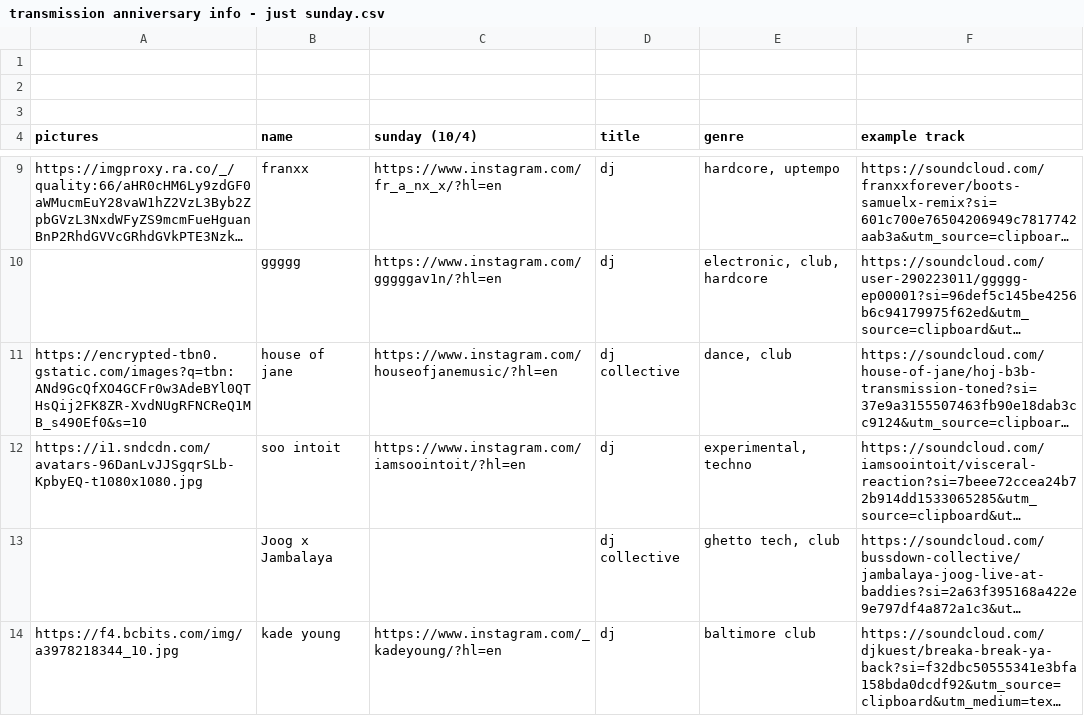
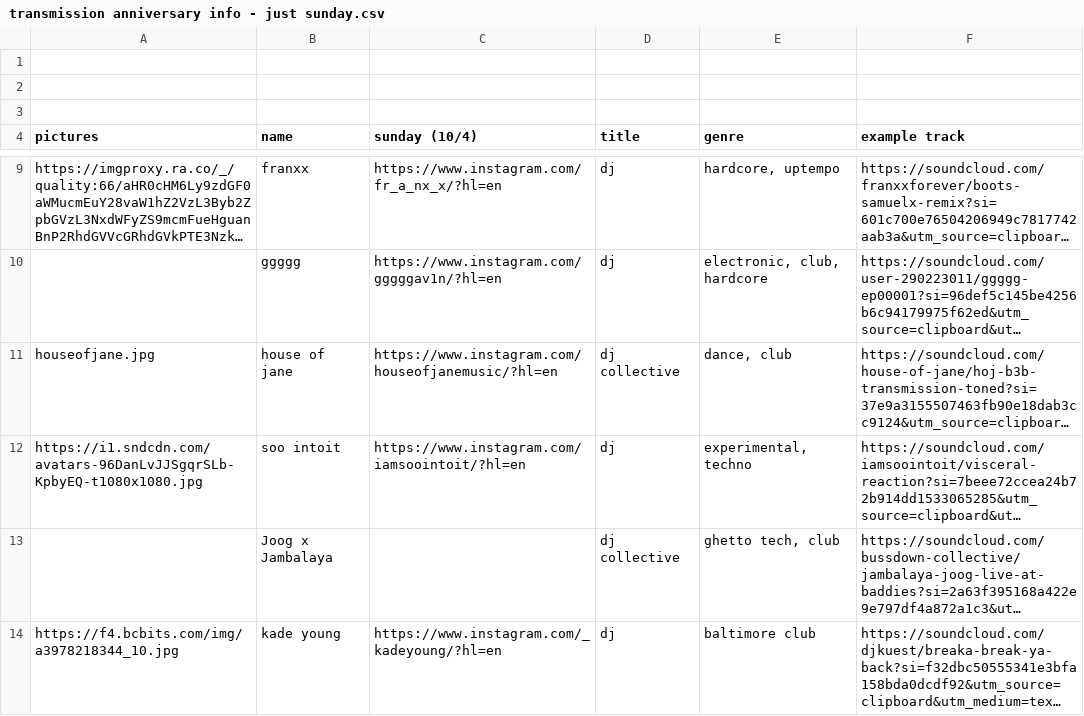
Before and after one commit to klspiegs/transmission-anniversary, a CSV file: src/data/transmission anniversary info - just sunday.csv, drawn as a sheet; only a part is shown, gaps mark what is left out; long unchanged cells end in …; the diff names each change by its address in the sheet, - before the commit and + after, or states it on an @@ line.

Commit message:
update house of jane img

```diff
--- a/src/data/transmission anniversary info - just sunday.csv
+++ b/src/data/transmission anniversary info - just sunday.csv
-A11 (pictures): https://encrypted-tbn0.gstatic.com/images?q=tbn:ANd9GcQfXO4GCFr0w3AdeBYl0QTHsQij2FK8ZR-XvdNUgRFNCReQ1MB_s490Ef0&s=10
+A11 (pictures): houseofjane.jpg
```
Also changed, not shown: 2 other files.
